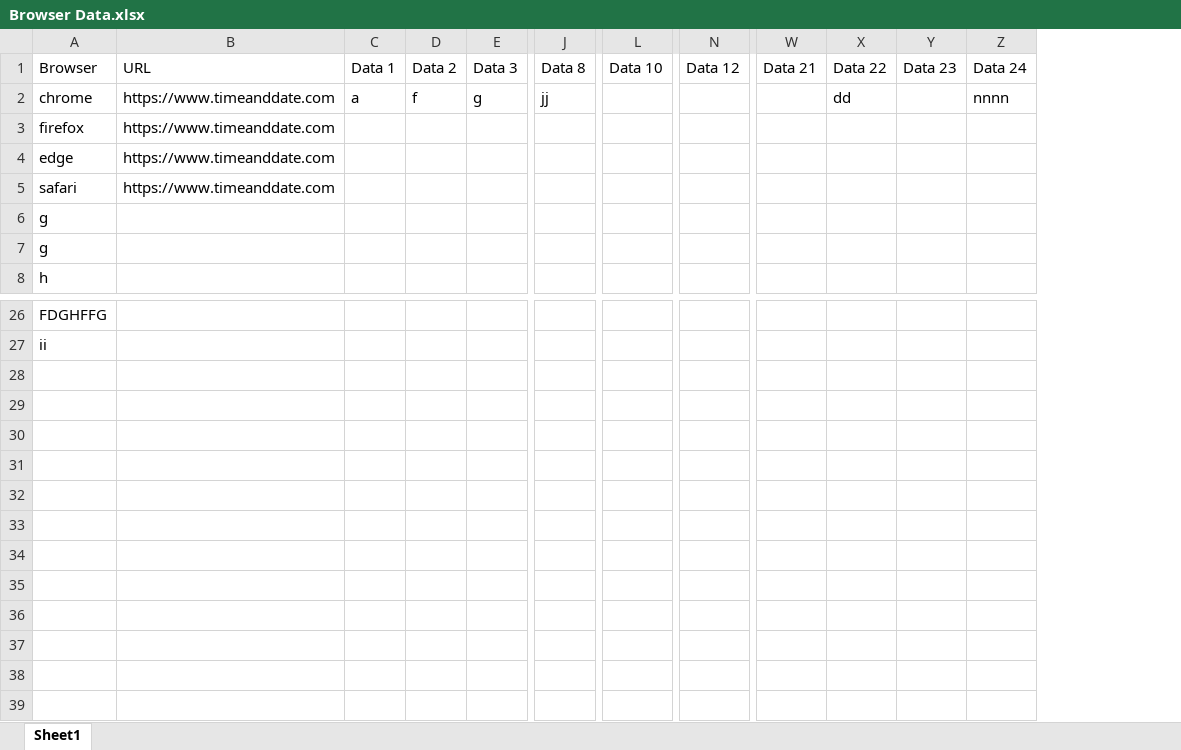
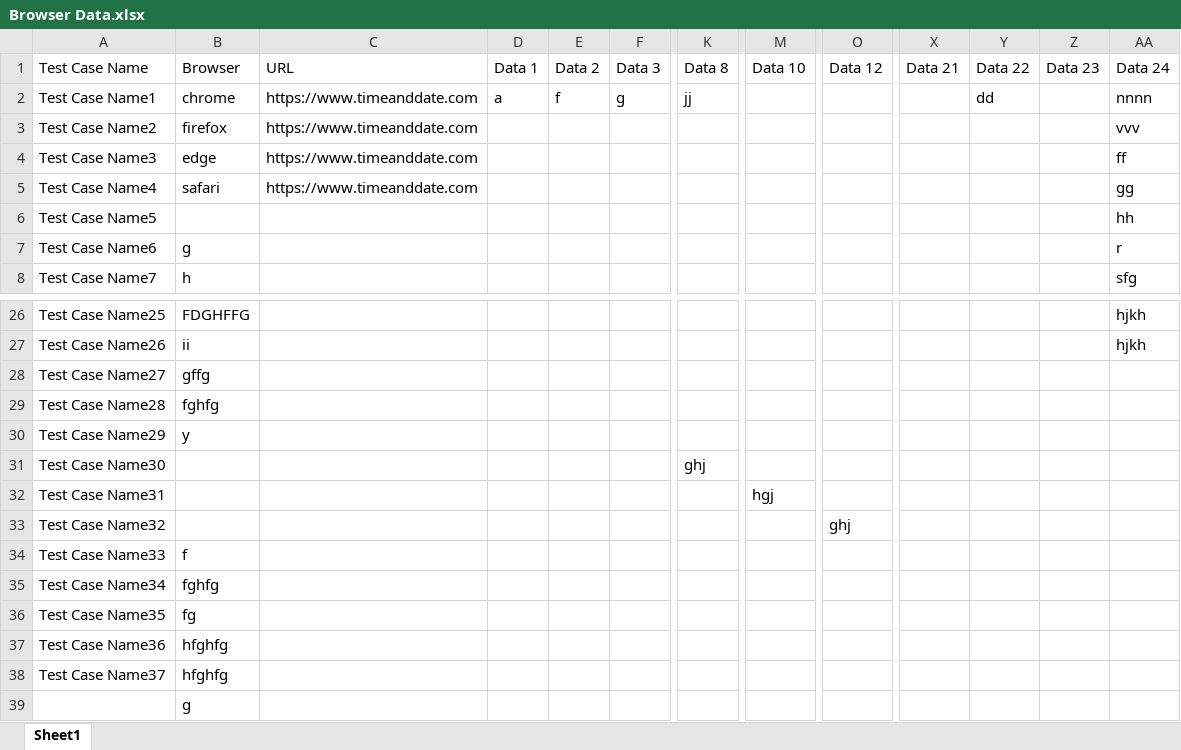
Before and after one commit to MikeItou/Graddle-TestNG, an Excel workbook: data/Browser Data.xlsx, sheet Sheet1, drawn as a sheet; only a part is shown, gaps mark what is left out; values as stored, in another font and other column widths than the file's, no borders; removed rows and columns are numbered as before the commit, all else as after; rows hold the shown columns only; the diff names each change by its address in the sheet, - before the commit and + after, or states it on an @@ line.

Commit message:
New project V3.0 Se agrega una clase nueva para extraer datos de un excel. Ahora son colocadas las variables del excel por medio de getters y setters.

```diff
--- a/data/Browser Data.xlsx (sheet Sheet1)
+++ b/data/Browser Data.xlsx (sheet Sheet1)
+column A, rows 1-8: Test Case Name | Test Case Name1 | Test Case Name2 | Test Case Name3 | Test Case Name4 | Test Case Name5 | Test Case Name6 | Test Case Name7; rows 26-27: Test Case Name25 | Test Case Name26
-column Z, rows 1-2: Data 24 | nnnn
+column AA, rows 1-8: Data 24 | nnnn | vvv | ff | gg | hh | r | sfg; rows 26-27: hjkh | hjkh
-B6: g
+B6: (empty)
+row 28: Test Case Name27 | gffg
+row 29: Test Case Name28 | fghfg
+row 30: Test Case Name29 | y
+row 31: Test Case Name30 |  |  |  |  |  | ghj
+row 32: Test Case Name31 |  |  |  |  |  |  | hgj
+row 33: Test Case Name32 |  |  |  |  |  |  |  | ghj
+row 34: Test Case Name33 | f
+row 35: Test Case Name34 | fghfg
+row 36: Test Case Name35 | fg
+row 37: Test Case Name36 | hfghfg
+row 38: Test Case Name37 | hfghfg
+row 39:  | g
```
Also changed, not shown: data/New User.xlsx, 5 other files.
